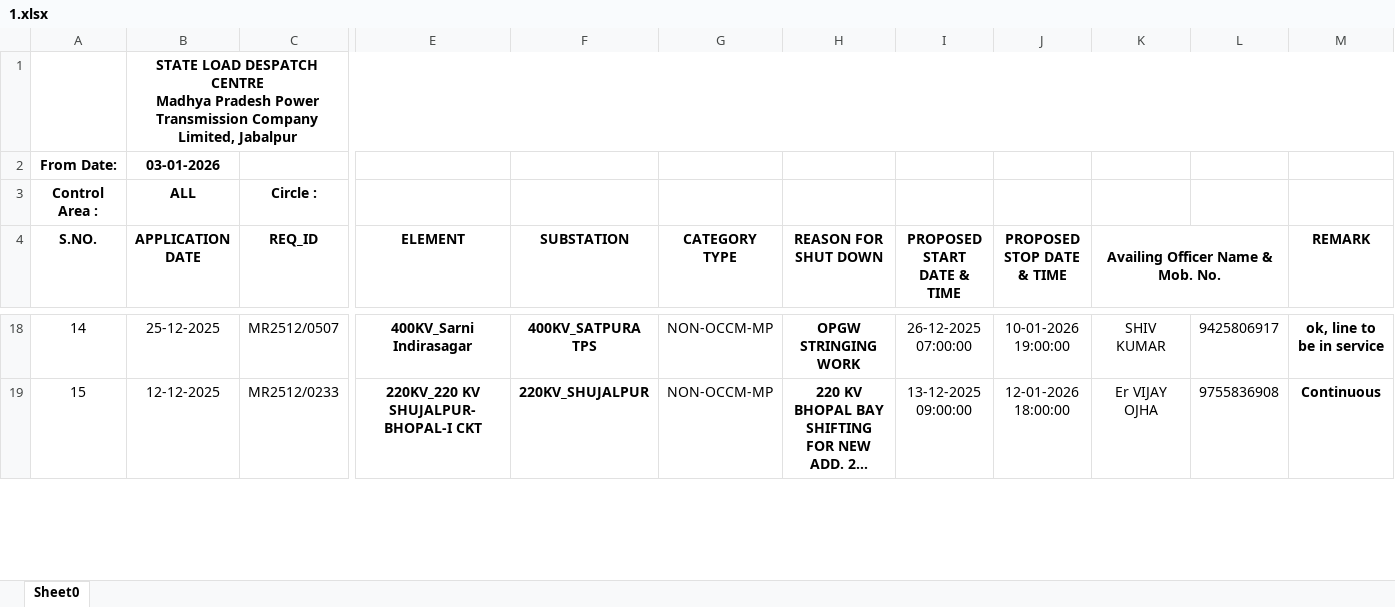
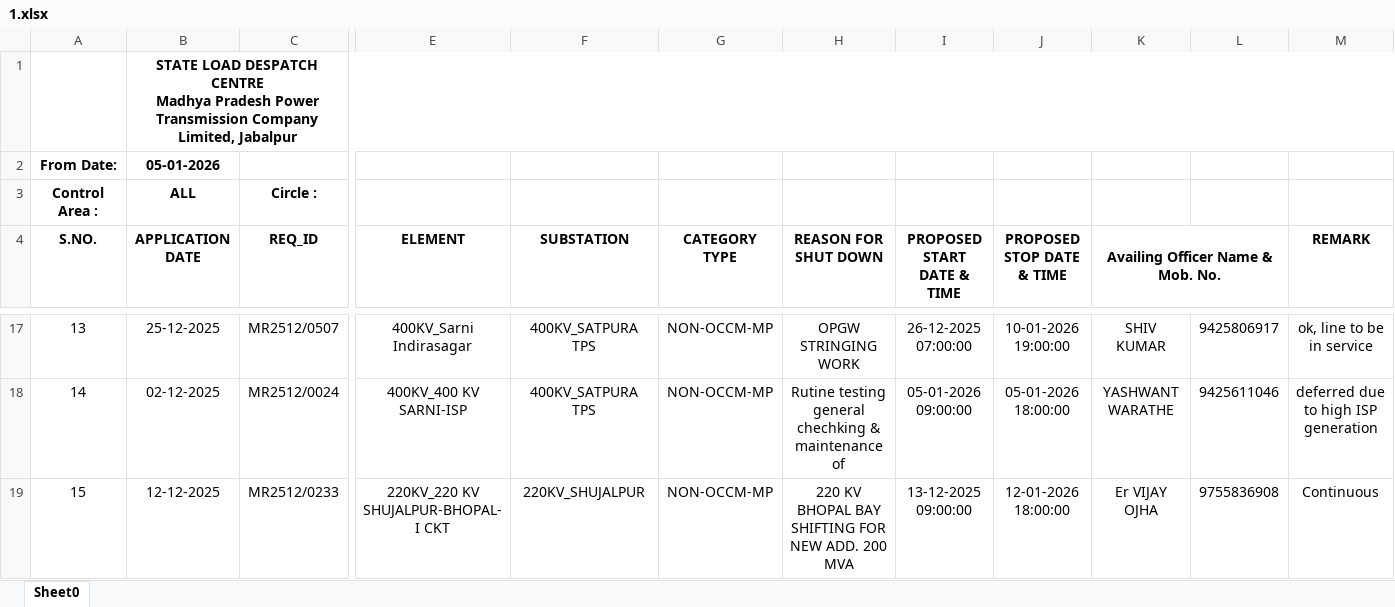
Before and after one commit to SLDCMP/shutdown, an Excel workbook: 1.xlsx, sheet Sheet0, drawn as a sheet; only a part is shown, gaps mark what is left out; long unchanged cells end in …; values as stored, in another font and other column widths than the file's, no borders; charts and pictures not drawn; addresses are those after the commit; rows hold the shown columns only; the diff covers the shown part only; the diff names each change by its address in the sheet, - before the commit and + after, or states it on an @@ line.

```diff
--- a/1.xlsx (sheet Sheet0)
+++ b/1.xlsx (sheet Sheet0)
-B2 (APPLICATION DATE): 03-01-2026
+B2 (APPLICATION DATE): 05-01-2026
@@ column A (S.NO.) renumbered between rows 17 and 21 @@
-E17:F17 bold: on
+E17:F17 bold: off
-H17 bold: on
+H17 bold: off
-M17 bold: on
+M17 bold: off
+row 18: 14 | 02-12-2025 | MR2512/0024 | 400KV_400 KV SARNI-ISP | 400KV_SATPURA TPS | NON-OCCM-MP | Rutine testing general chechking & maintenance of | 05-01-2026 09:00:00 | 05-01-2026 18:00:00 | YASHWANT WARATHE | 9425611046 | deferred due to high ISP generation
-E19:F19 bold: on
+E19:F19 bold: off
-H19 bold: on
+H19 bold: off
-M19 bold: on
+M19 bold: off
```
Also changed, not shown: 12 added rows, 12 removed rows, 36 edited cells and cell formats elsewhere in this sheet, formulas that keep their value.
